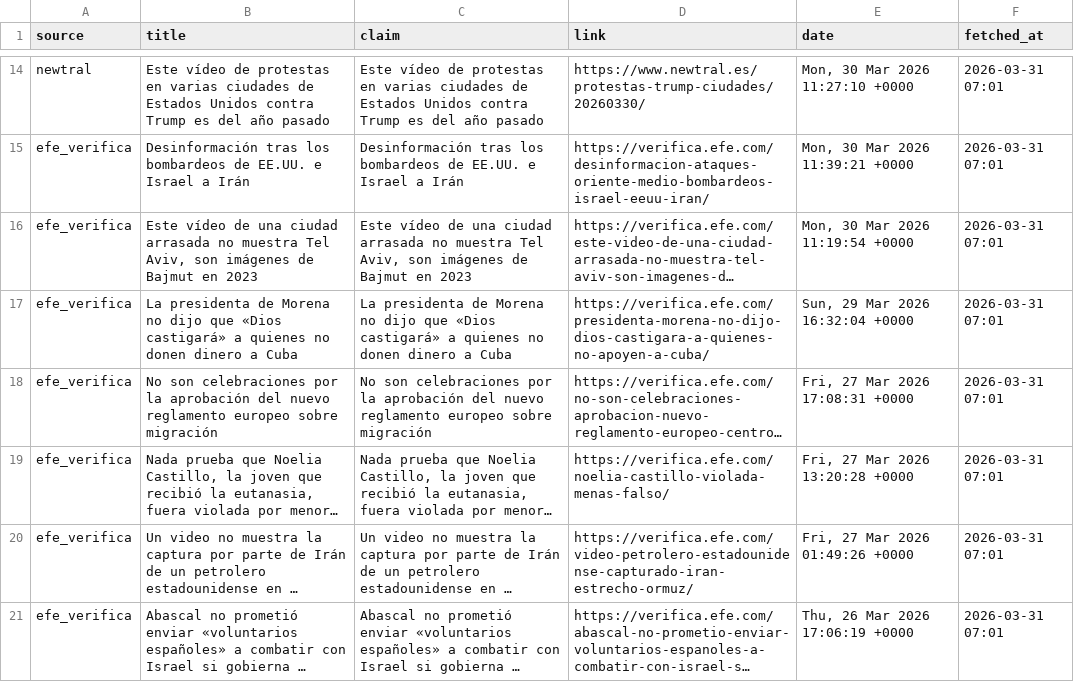
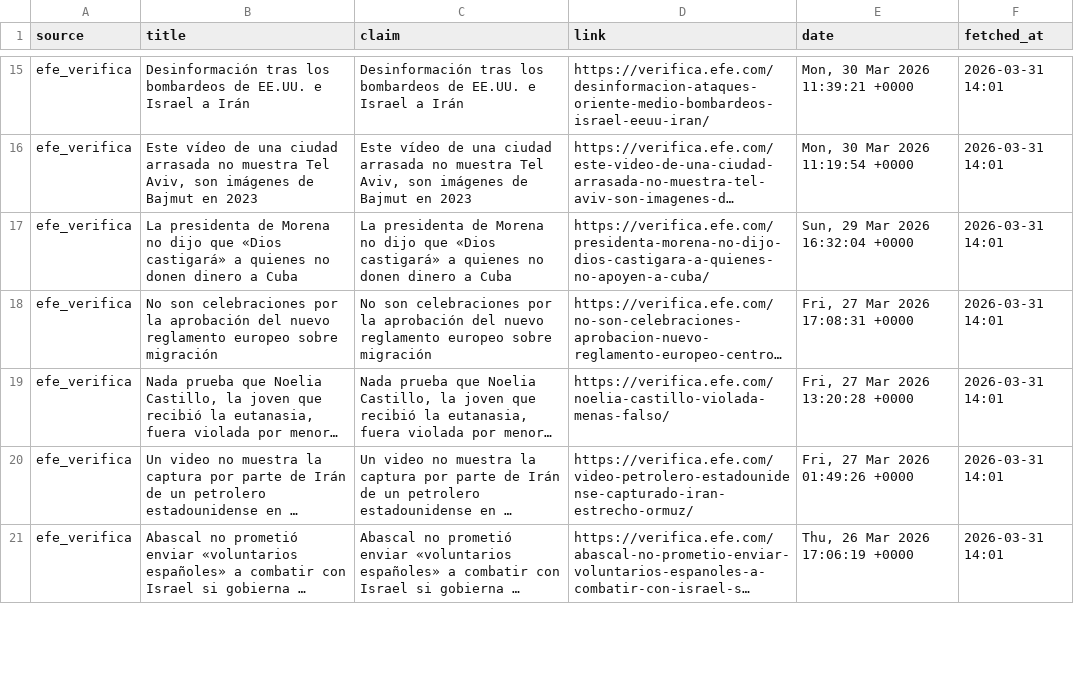
Before and after one commit to mcasrom/SIEG-Politica-Nacional-, a CSV file: data/export/nr/disinfo_bulos.csv, drawn as a sheet; only a part is shown, gaps mark what is left out; long unchanged cells end in …; removed rows and columns are numbered as before the commit, all else as after; the diff covers the shown part only; the diff names each change by its address in the sheet, - before the commit and + after, or states it on an @@ line.

```diff
--- a/data/export/nr/disinfo_bulos.csv
+++ b/data/export/nr/disinfo_bulos.csv
-row 14: newtral | Este vídeo de protestas en varias ciudades de Estados Unidos contra Trump es del año pasado | Este vídeo de protestas en varias ciudades de Estados Unidos contra Trump es del año pasado | https://www.newtral.es/protestas-trump-ciudades/20260330/ | Mon, 30 Mar 2026 11:27:10 +0000 | 2026-03-31 07:01
-F15:F21 (fetched_at): 2026-03-31 07:01
+F15:F21 (fetched_at): 2026-03-31 14:01
```
Also changed, not shown: 2 added rows, 1 removed row and 84 edited cells elsewhere in this file, data/export/nr/coordination_alerts.csv, data/export/nr/disinfo_alerts.csv, 6 other files.
